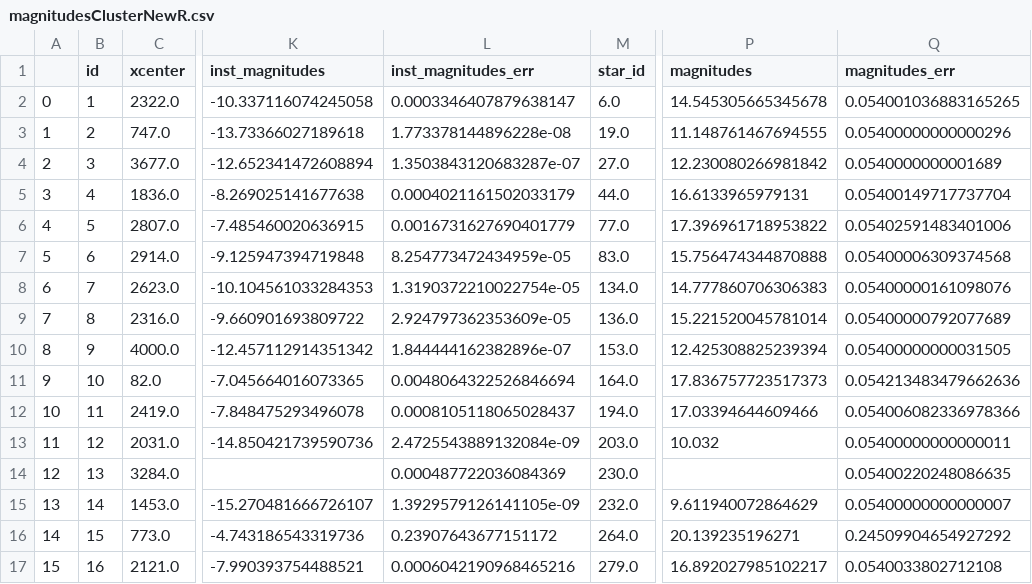
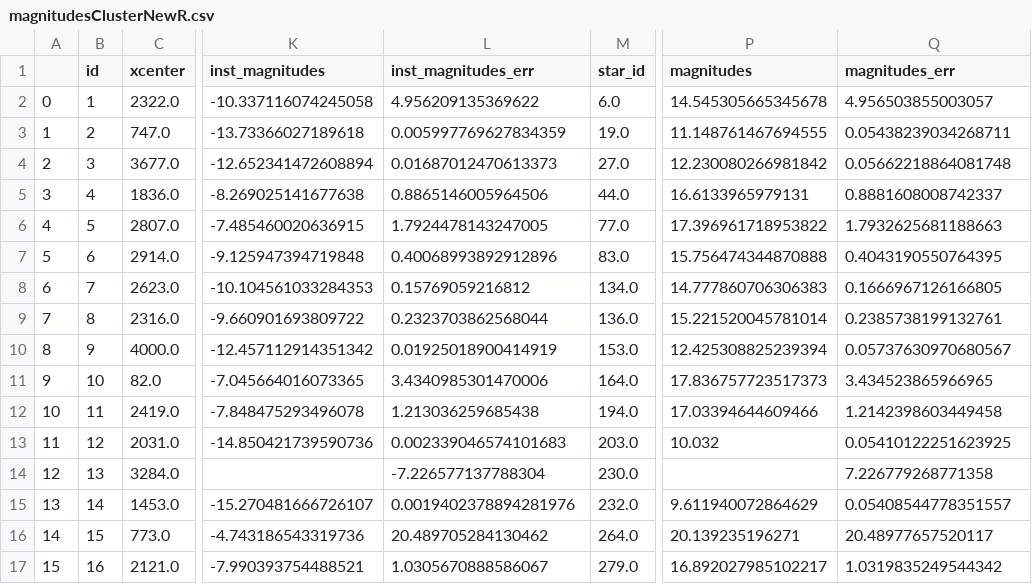
Before and after one commit to RJVB09/G8_OpenClusters, a CSV file: code/magnitude_data/magnitudesClusterNewR.csv, drawn as a sheet; only a part is shown, gaps mark what is left out; the diff covers the shown part only; the diff names each change by its address in the sheet, - before the commit and + after, or states it on an @@ line.

```diff
--- a/code/magnitude_data/magnitudesClusterNewR.csv
+++ b/code/magnitude_data/magnitudesClusterNewR.csv
-L2 (inst_magnitudes_err): 0.0003346407879638147
+L2 (inst_magnitudes_err): 4.956209135369622
-Q2 (magnitudes_err): 0.054001036883165265
+Q2 (magnitudes_err): 4.956503855003057
-L3 (inst_magnitudes_err): 1.773378144896228e-08
+L3 (inst_magnitudes_err): 0.005997769627834359
-Q3 (magnitudes_err): 0.05400000000000296
+Q3 (magnitudes_err): 0.05438239034268711
-L4 (inst_magnitudes_err): 1.3503843120683287e-07
+L4 (inst_magnitudes_err): 0.01687012470613373
-Q4 (magnitudes_err): 0.0540000000001689
+Q4 (magnitudes_err): 0.05662218864081748
-L5 (inst_magnitudes_err): 0.0004021161502033179
+L5 (inst_magnitudes_err): 0.8865146005964506
-Q5 (magnitudes_err): 0.05400149717737704
+Q5 (magnitudes_err): 0.8881608008742337
-L6 (inst_magnitudes_err): 0.0016731627690401779
+L6 (inst_magnitudes_err): 1.7924478143247005
-Q6 (magnitudes_err): 0.05402591483401006
+Q6 (magnitudes_err): 1.7932625681188663
-L7 (inst_magnitudes_err): 8.254773472434959e-05
+L7 (inst_magnitudes_err): 0.40068993892912896
-Q7 (magnitudes_err): 0.05400006309374568
+Q7 (magnitudes_err): 0.4043190550764395
-L8 (inst_magnitudes_err): 1.3190372210022754e-05
+L8 (inst_magnitudes_err): 0.15769059216812
-Q8 (magnitudes_err): 0.05400000161098076
+Q8 (magnitudes_err): 0.1666967126166805
-L9 (inst_magnitudes_err): 2.924797362353609e-05
+L9 (inst_magnitudes_err): 0.2323703862568044
-Q9 (magnitudes_err): 0.05400000792077689
+Q9 (magnitudes_err): 0.2385738199132761
-L10 (inst_magnitudes_err): 1.844444162382896e-07
+L10 (inst_magnitudes_err): 0.01925018900414919
-Q10 (magnitudes_err): 0.05400000000031505
+Q10 (magnitudes_err): 0.05737630970680567
-L11 (inst_magnitudes_err): 0.0048064322526846694
+L11 (inst_magnitudes_err): 3.4340985301470006
-Q11 (magnitudes_err): 0.054213483479662636
+Q11 (magnitudes_err): 3.434523865966965
-L12 (inst_magnitudes_err): 0.0008105118065028437
+L12 (inst_magnitudes_err): 1.213036259685438
-Q12 (magnitudes_err): 0.054006082336978366
+Q12 (magnitudes_err): 1.2142398603449458
-L13 (inst_magnitudes_err): 2.4725543889132084e-09
+L13 (inst_magnitudes_err): 0.002339046574101683
-Q13 (magnitudes_err): 0.05400000000000011
+Q13 (magnitudes_err): 0.05410122251623925
-L14 (inst_magnitudes_err): 0.000487722036084369
+L14 (inst_magnitudes_err): -7.226577137788304
-Q14 (magnitudes_err): 0.05400220248086635
+Q14 (magnitudes_err): 7.226779268771358
-L15 (inst_magnitudes_err): 1.3929579126141105e-09
+L15 (inst_magnitudes_err): 0.0019402378894281976
-Q15 (magnitudes_err): 0.05400000000000007
+Q15 (magnitudes_err): 0.05408544778351557
-L16 (inst_magnitudes_err): 0.23907643677151172
+L16 (inst_magnitudes_err): 20.489705284130462
-Q16 (magnitudes_err): 0.24509904654927292
+Q16 (magnitudes_err): 20.48977657520117
-L17 (inst_magnitudes_err): 0.0006042190968465216
+L17 (inst_magnitudes_err): 1.0305670888586067
-Q17 (magnitudes_err): 0.0540033802712108
+Q17 (magnitudes_err): 1.0319835249544342
```
Also changed, not shown: 158 edited cells elsewhere in this file, code/magnitude_data/magnitudesClusterNewG.csv, code/magnitude_data/magnitudesClusterNewI.csv, 6 other files.
